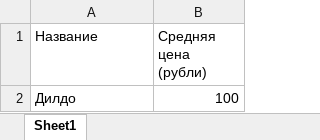
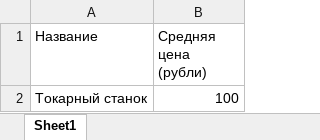
Before and after one commit to Foxxxxxy/vzyat_tuzi.bez_shansov.nas_pyatero, an Excel workbook: app/src/pieces/excel/excel_templates/equipment_template.xlsx, sheet Sheet1, drawn as a sheet; values as stored, in another font and other column widths than the file's, no borders; the diff names each change by its address in the sheet, - before the commit and + after, or states it on an @@ line.

Commit message:
excel templates

```diff
--- a/app/src/pieces/excel/excel_templates/equipment_template.xlsx (sheet Sheet1)
+++ b/app/src/pieces/excel/excel_templates/equipment_template.xlsx (sheet Sheet1)
-A2 (Название): Дилдо
+A2 (Название): Токарный станок
```
Also changed, not shown: app/src/pieces/excel/excel_templates/additional_service_template.xlsx, app/src/pieces/excel/excel_templates/building_template.xlsx, 2 other files.
